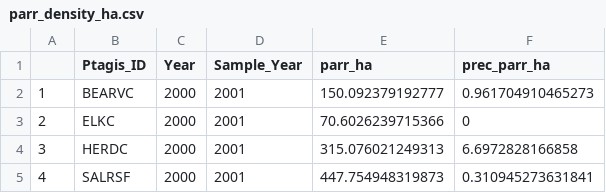
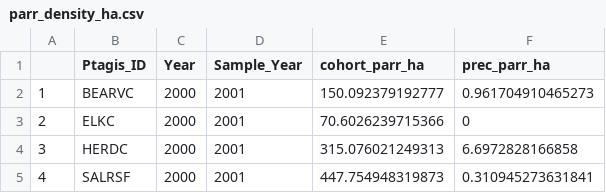
Before and after one commit to sujijanguw/Precocious_Chinook_Parr_IWF, a CSV file: assembled/parr_density_ha.csv, drawn as a sheet; only a part is shown.

Commit message:
Update parr_density_ha.csv
Edited a column name to clarify the contents.

```diff
--- a/assembled/parr_density_ha.csv
+++ b/assembled/parr_density_ha.csv
@@ -1,2 +1,2 @@
-"","Ptagis_ID","Year","Sample_Year","parr_ha","prec_parr_ha"
+"","Ptagis_ID","Year","Sample_Year","cohort_parr_ha","prec_parr_ha"
 "1","BEARVC",2000,2001,150.092379192777,0.961704910465273
```
